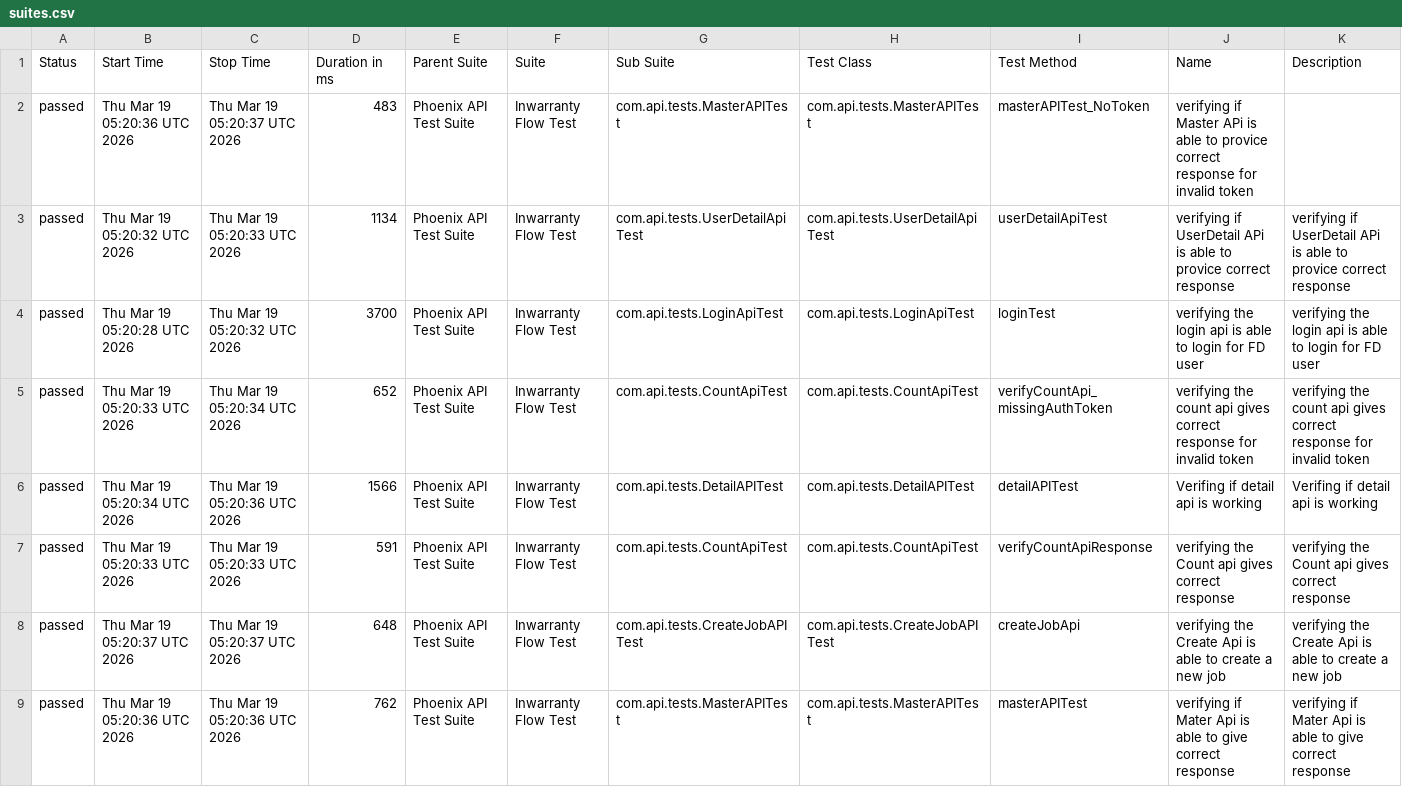
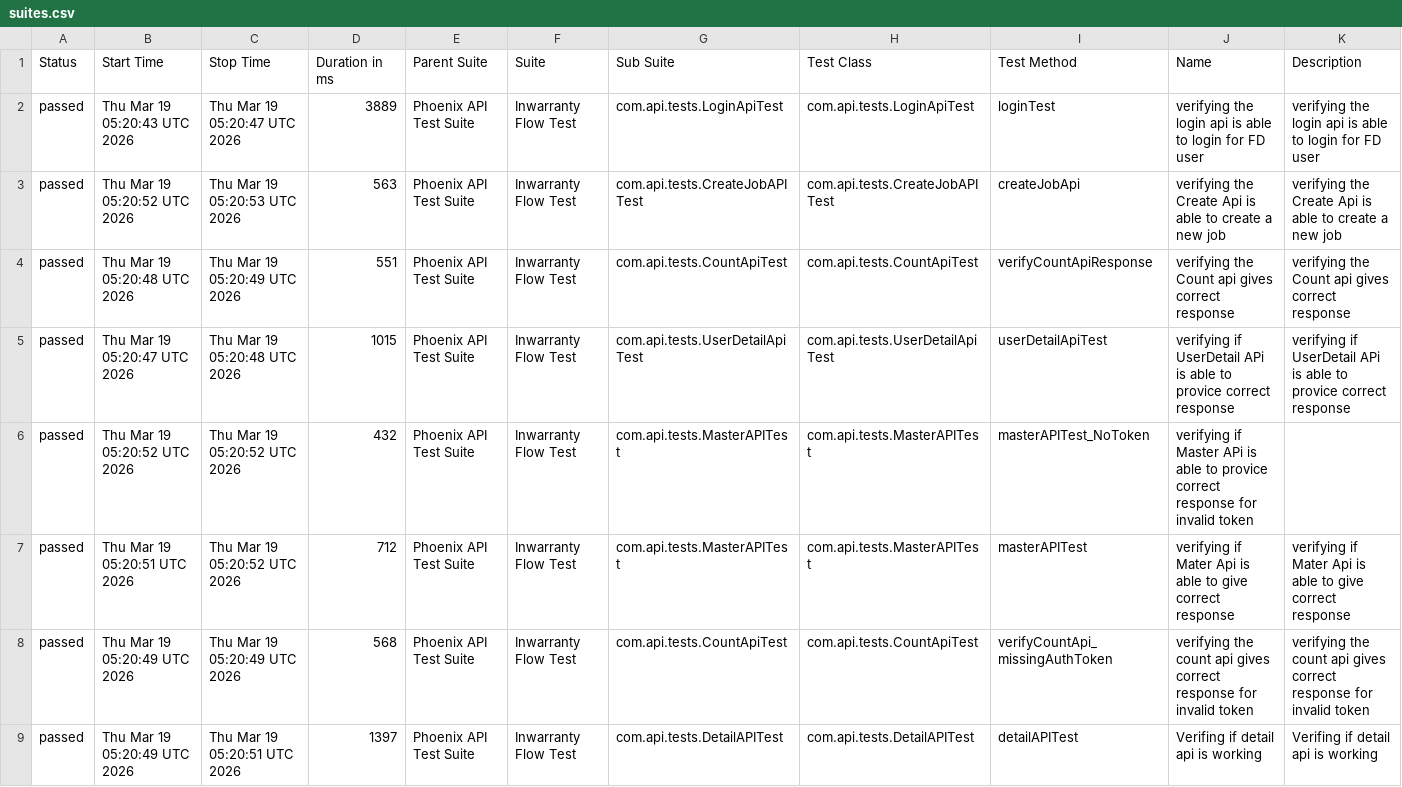
Before and after one commit to RanjaniManuel/PhoenixTestAutomationFramework, a CSV file: data/suites.csv, drawn as a sheet.

```diff
--- a/data/suites.csv
+++ b/data/suites.csv
@@ -1,9 +1,9 @@
 "Status","Start Time","Stop Time","Duration in ms","Parent Suite","Suite","Sub Suite","Test Class","Test Method","Name","Description"
-"passed","Thu Mar 19 05:20:36 UTC 2026","Thu Mar 19 05:20:37 UTC 2026","483","Phoenix API Test Suite","Inwarranty Flow Test","com.api.tests.MasterAPITest","com.api.tests.MasterAPITest","masterAPITest_NoToken","verifying if Master APi is able to provice correct response for invalid token",""
-"passed","Thu Mar 19 05:20:32 UTC 2026","Thu Mar 19 05:20:33 UTC 2026","1134","Phoenix API Test Suite","Inwarranty Flow Test","com.api.tests.UserDetailApiTest","com.api.tests.UserDetailApiTest","userDetailApiTest","verifying if UserDetail APi is able to provice correct response","verifying if UserDetail APi is able to provice correct response"
-"passed","Thu Mar 19 05:20:28 UTC 2026","Thu Mar 19 05:20:32 UTC 2026","3700","Phoenix API Test Suite","Inwarranty Flow Test","com.api.tests.LoginApiTest","com.api.tests.LoginApiTest","loginTest","verifying the login api is able to login for FD user","verifying the login api is able to login for FD user"
-"passed","Thu Mar 19 05:20:33 UTC 2026","Thu Mar 19 05:20:34 UTC 2026","652","Phoenix API Test Suite","Inwarranty Flow Test","com.api.tests.CountApiTest","com.api.tests.CountApiTest","verifyCountApi_missingAuthToken","verifying the count api gives correct response for invalid token","verifying the count api gives correct response for invalid token"
-"passed","Thu Mar 19 05:20:34 UTC 2026","Thu Mar 19 05:20:36 UTC 2026","1566","Phoenix API Test Suite","Inwarranty Flow Test","com.api.tests.DetailAPITest","com.api.tests.DetailAPITest","detailAPITest","Verifing if  detail api is working ","Verifing if  detail api is working "
-"passed","Thu Mar 19 05:20:33 UTC 2026","Thu Mar 19 05:20:33 UTC 2026","591","Phoenix API Test Suite","Inwarranty Flow Test","com.api.tests.CountApiTest","com.api.tests.CountApiTest","verifyCountApiResponse","verifying the Count api gives correct response","verifying the Count api gives correct response"
-"passed","Thu Mar 19 05:20:37 UTC 2026","Thu Mar 19 05:20:37 UTC 2026","648","Phoenix API Test Suite","Inwarranty Flow Test","com.api.tests.CreateJobAPITest","com.api.tests.CreateJobAPITest","createJobApi","verifying the Create Api is able to create a new job","verifying the Create Api is able to create a new job"
-"passed","Thu Mar 19 05:20:36 UTC 2026","Thu Mar 19 05:20:36 UTC 2026","762","Phoenix API Test Suite","Inwarranty Flow Test","com.api.tests.MasterAPITest","com.api.tests.MasterAPITest","masterAPITest","verifying if Mater Api is able to give correct response","verifying if Mater Api is able to give correct response"
+"passed","Thu Mar 19 05:20:43 UTC 2026","Thu Mar 19 05:20:47 UTC 2026","3889","Phoenix API Test Suite","Inwarranty Flow Test","com.api.tests.LoginApiTest","com.api.tests.LoginApiTest","loginTest","verifying the login api is able to login for FD user","verifying the login api is able to login for FD user"
+"passed","Thu Mar 19 05:20:52 UTC 2026","Thu Mar 19 05:20:53 UTC 2026","563","Phoenix API Test Suite","Inwarranty Flow Test","com.api.tests.CreateJobAPITest","com.api.tests.CreateJobAPITest","createJobApi","verifying the Create Api is able to create a new job","verifying the Create Api is able to create a new job"
+"passed","Thu Mar 19 05:20:48 UTC 2026","Thu Mar 19 05:20:49 UTC 2026","551","Phoenix API Test Suite","Inwarranty Flow Test","com.api.tests.CountApiTest","com.api.tests.CountApiTest","verifyCountApiResponse","verifying the Count api gives correct response","verifying the Count api gives correct response"
+"passed","Thu Mar 19 05:20:47 UTC 2026","Thu Mar 19 05:20:48 UTC 2026","1015","Phoenix API Test Suite","Inwarranty Flow Test","com.api.tests.UserDetailApiTest","com.api.tests.UserDetailApiTest","userDetailApiTest","verifying if UserDetail APi is able to provice correct response","verifying if UserDetail APi is able to provice correct response"
+"passed","Thu Mar 19 05:20:52 UTC 2026","Thu Mar 19 05:20:52 UTC 2026","432","Phoenix API Test Suite","Inwarranty Flow Test","com.api.tests.MasterAPITest","com.api.tests.MasterAPITest","masterAPITest_NoToken","verifying if Master APi is able to provice correct response for invalid token",""
+"passed","Thu Mar 19 05:20:51 UTC 2026","Thu Mar 19 05:20:52 UTC 2026","712","Phoenix API Test Suite","Inwarranty Flow Test","com.api.tests.MasterAPITest","com.api.tests.MasterAPITest","masterAPITest","verifying if Mater Api is able to give correct response","verifying if Mater Api is able to give correct response"
+"passed","Thu Mar 19 05:20:49 UTC 2026","Thu Mar 19 05:20:49 UTC 2026","568","Phoenix API Test Suite","Inwarranty Flow Test","com.api.tests.CountApiTest","com.api.tests.CountApiTest","verifyCountApi_missingAuthToken","verifying the count api gives correct response for invalid token","verifying the count api gives correct response for invalid token"
+"passed","Thu Mar 19 05:20:49 UTC 2026","Thu Mar 19 05:20:51 UTC 2026","1397","Phoenix API Test Suite","Inwarranty Flow Test","com.api.tests.DetailAPITest","com.api.tests.DetailAPITest","detailAPITest","Verifing if  detail api is working ","Verifing if  detail api is working "
```
Also changed, not shown: data/behaviors.csv, 49 other files.
